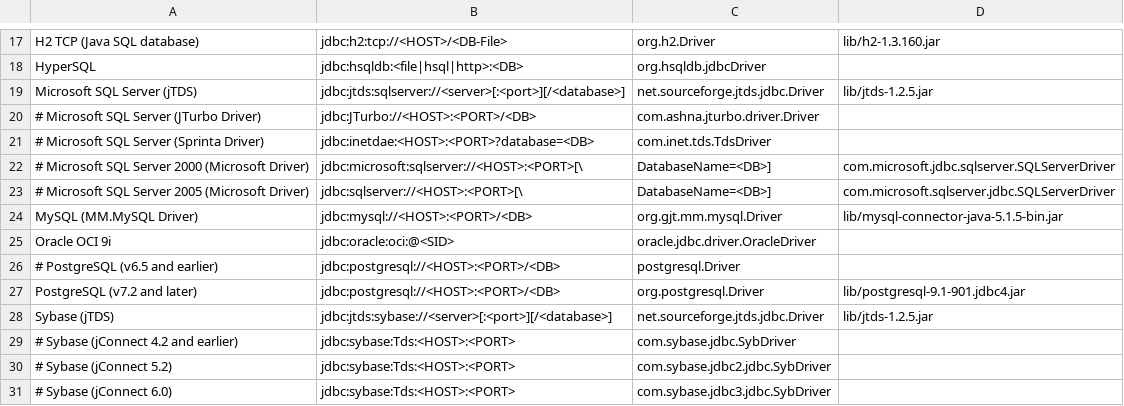
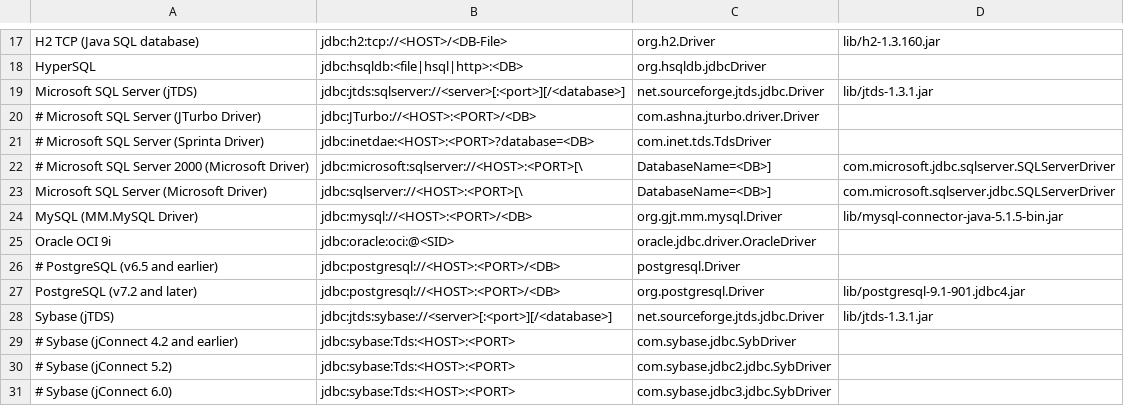
Before and after one commit to P15/jailer, a CSV file: driverlist.csv, drawn as a sheet; only a part is shown, gaps mark what is left out.

```diff
--- a/driverlist.csv
+++ b/driverlist.csv
@@ -18,3 +18,3 @@ H2 TCP (Java SQL database);jdbc:h2:tcp://<HOST>/<DB-File>;org.h2.Driver;lib/h2-1
 HyperSQL;jdbc:hsqldb:<file|hsql|http>:<DB>;org.hsqldb.jdbcDriver
-Microsoft SQL Server (jTDS);jdbc:jtds:sqlserver://<server>[:<port>][/<database>];net.sourceforge.jtds.jdbc.Driver;lib/jtds-1.2.5.jar
+Microsoft SQL Server (jTDS);jdbc:jtds:sqlserver://<server>[:<port>][/<database>];net.sourceforge.jtds.jdbc.Driver;lib/jtds-1.3.1.jar
 # Microsoft SQL Server (JTurbo Driver);jdbc:JTurbo://<HOST>:<PORT>/<DB>;com.ashna.jturbo.driver.Driver
@@ -22,3 +22,3 @@ Microsoft SQL Server (jTDS);jdbc:jtds:sqlserver://<server>[:<port>][/<database>]
 # Microsoft SQL Server 2000 (Microsoft Driver);jdbc:microsoft:sqlserver://<HOST>:<PORT>[\;DatabaseName=<DB>];com.microsoft.jdbc.sqlserver.SQLServerDriver
-# Microsoft SQL Server 2005 (Microsoft Driver);jdbc:sqlserver://<HOST>:<PORT>[\;DatabaseName=<DB>];com.microsoft.sqlserver.jdbc.SQLServerDriver
+Microsoft SQL Server (Microsoft Driver);jdbc:sqlserver://<HOST>:<PORT>[\;DatabaseName=<DB>];com.microsoft.sqlserver.jdbc.SQLServerDriver
 MySQL (MM.MySQL Driver);jdbc:mysql://<HOST>:<PORT>/<DB>;org.gjt.mm.mysql.Driver;lib/mysql-connector-java-5.1.5-bin.jar
@@ -27,3 +27,3 @@ Oracle OCI 9i;jdbc:oracle:oci:@<SID>;oracle.jdbc.driver.OracleDriver
 PostgreSQL (v7.2 and later);jdbc:postgresql://<HOST>:<PORT>/<DB>;org.postgresql.Driver;lib/postgresql-9.1-901.jdbc4.jar
-Sybase (jTDS);jdbc:jtds:sybase://<server>[:<port>][/<database>];net.sourceforge.jtds.jdbc.Driver;lib/jtds-1.2.5.jar
+Sybase (jTDS);jdbc:jtds:sybase://<server>[:<port>][/<database>];net.sourceforge.jtds.jdbc.Driver;lib/jtds-1.3.1.jar
 # Sybase (jConnect 4.2 and earlier);jdbc:sybase:Tds:<HOST>:<PORT>;com.sybase.jdbc.SybDriver
```
Also changed, not shown: 13 other files.
